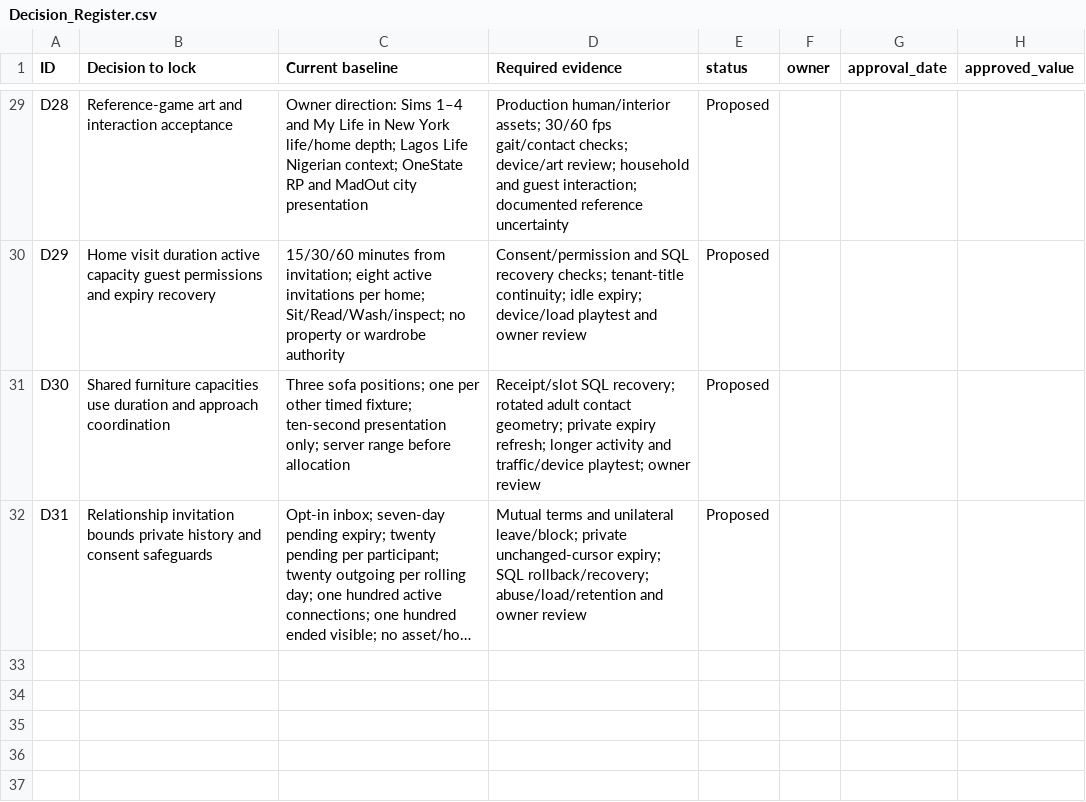
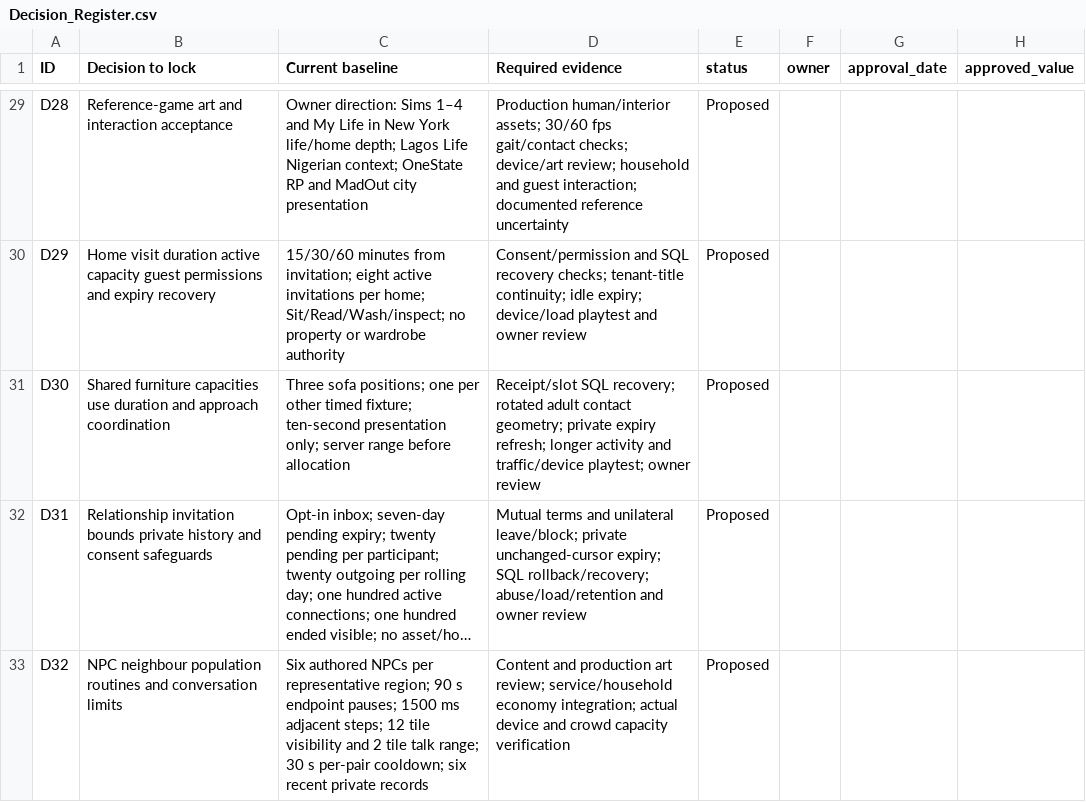
Before and after one commit to SMT-cmd/MY-RP, a CSV file: docs/specification/Decision_Register.csv, drawn as a sheet; only a part is shown, gaps mark what is left out; long unchanged cells end in …; the diff names each change by its address in the sheet, - before the commit and + after, or states it on an @@ line.

```diff
--- a/docs/specification/Decision_Register.csv
+++ b/docs/specification/Decision_Register.csv
+row 33: D32 | NPC neighbour population routines and conversation limits | Six authored NPCs per representative region; 90 s endpoint pauses; 1500 ms adjacent steps; 12 tile visibility and 2 tile talk range; 30 s per-pair cooldown; six recent private records | Content and production art review; service/household economy integration; actual device and crowd capacity verification | Proposed
```
Also changed, not shown: docs/specification/Requirements_Register.csv, 26 other files.
